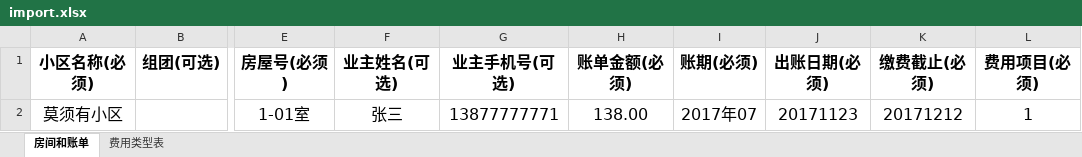
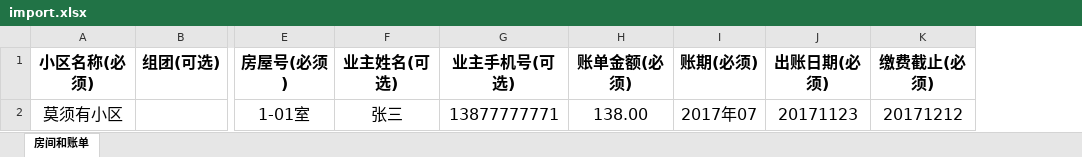
Before and after one commit to wangshuodong/estate, an Excel workbook: src/main/webapp/download/import.xlsx, sheet 房间和账单, drawn as a sheet; only a part is shown, gaps mark what is left out; values as stored, in another font and other column widths than the file's, no borders; the diff names each change by its address in the sheet, - before the commit and + after, or states it on an @@ line.

```diff
--- a/src/main/webapp/download/import.xlsx (sheet 房间和账单)
+++ b/src/main/webapp/download/import.xlsx (sheet 房间和账单)
-sheet tab: 费用类型表
-column L (费用项目(必须)), row 2: 1
```
Also changed, not shown: 18 other files.
